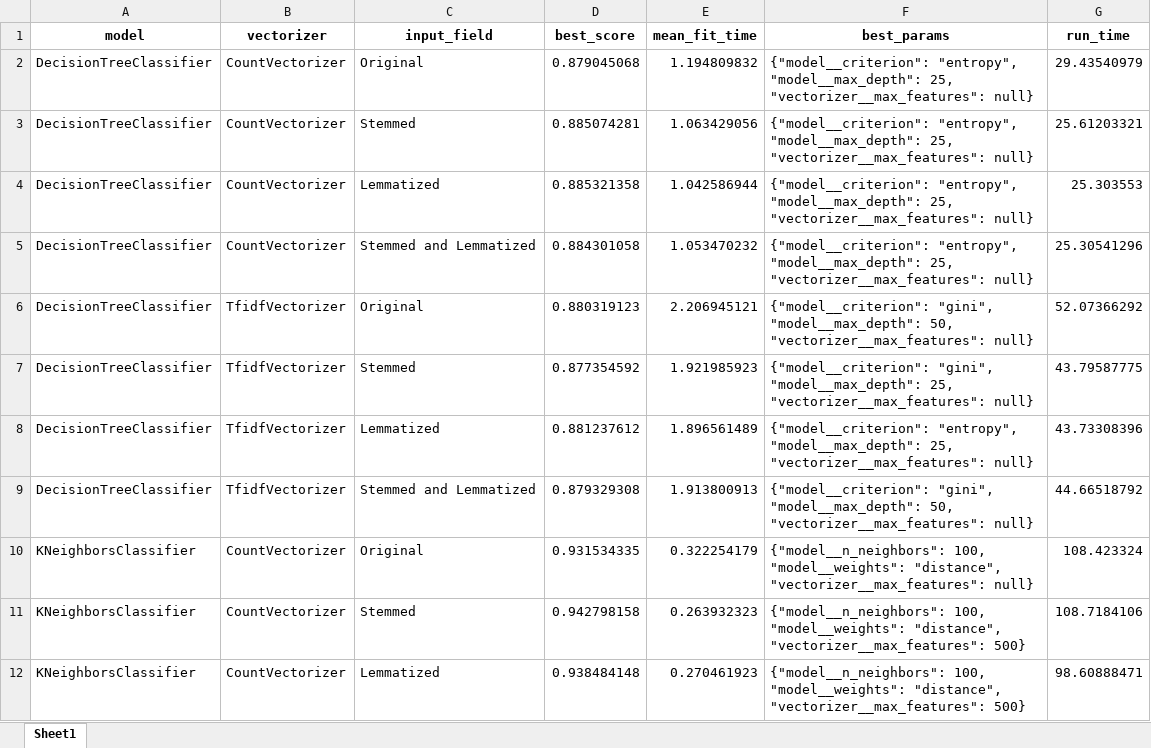
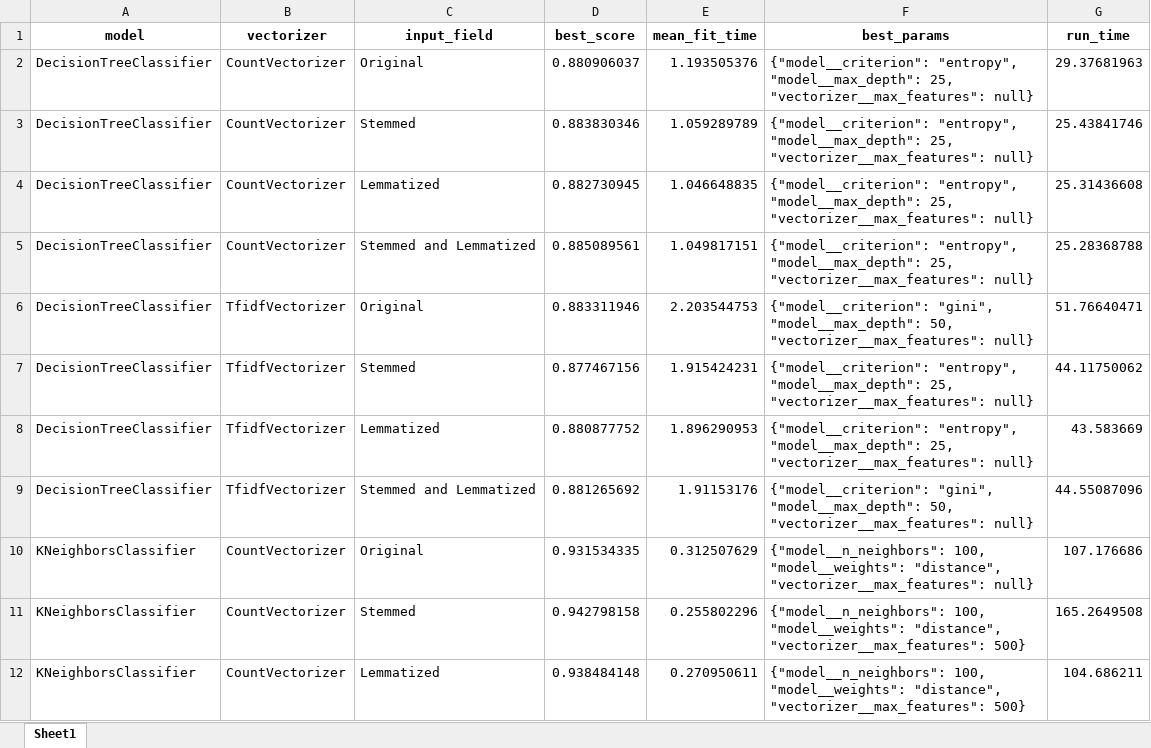
Before and after one commit to gomesla/aimless, an Excel workbook: capstone/analysis_results/capstone.model_results.dataFrame.xlsx, sheet Sheet1, drawn as a sheet; only a part is shown; values as stored, in another font and other column widths than the file's, no borders; the diff covers the shown part only; the diff names each change by its address in the sheet, - before the commit and + after, or states it on an @@ line.

```diff
--- a/capstone/analysis_results/capstone.model_results.dataFrame.xlsx (sheet Sheet1)
+++ b/capstone/analysis_results/capstone.model_results.dataFrame.xlsx (sheet Sheet1)
-D2 (best_score): 0.879045068
+D2 (best_score): 0.880906037
-E2 (mean_fit_time): 1.194809832
+E2 (mean_fit_time): 1.193505376
-G2 (run_time): 29.43540979
+G2 (run_time): 29.37681963
-D3 (best_score): 0.885074281
+D3 (best_score): 0.883830346
-E3 (mean_fit_time): 1.063429056
+E3 (mean_fit_time): 1.059289789
-G3 (run_time): 25.61203321
+G3 (run_time): 25.43841746
-D4 (best_score): 0.885321358
+D4 (best_score): 0.882730945
-E4 (mean_fit_time): 1.042586944
+E4 (mean_fit_time): 1.046648835
-G4 (run_time): 25.303553
+G4 (run_time): 25.31436608
-D5 (best_score): 0.884301058
+D5 (best_score): 0.885089561
-E5 (mean_fit_time): 1.053470232
+E5 (mean_fit_time): 1.049817151
-G5 (run_time): 25.30541296
+G5 (run_time): 25.28368788
-D6 (best_score): 0.880319123
+D6 (best_score): 0.883311946
-E6 (mean_fit_time): 2.206945121
+E6 (mean_fit_time): 2.203544753
-G6 (run_time): 52.07366292
+G6 (run_time): 51.76640471
-D7 (best_score): 0.877354592
+D7 (best_score): 0.877467156
-E7 (mean_fit_time): 1.921985923
+E7 (mean_fit_time): 1.915424231
-F7 (best_params): {"model__criterion": "gini", "model__max_depth": 25,…
+F7 (best_params): {"model__criterion": "entropy", "model__max_depth": 25,…
-G7 (run_time): 43.79587775
+G7 (run_time): 44.11750062
-D8 (best_score): 0.881237612
+D8 (best_score): 0.880877752
-E8 (mean_fit_time): 1.896561489
+E8 (mean_fit_time): 1.896290953
-G8 (run_time): 43.73308396
+G8 (run_time): 43.583669
-D9 (best_score): 0.879329308
+D9 (best_score): 0.881265692
-E9 (mean_fit_time): 1.913800913
+E9 (mean_fit_time): 1.91153176
-G9 (run_time): 44.66518792
+G9 (run_time): 44.55087096
-E10 (mean_fit_time): 0.322254179
+E10 (mean_fit_time): 0.312507629
-G10 (run_time): 108.423324
+G10 (run_time): 107.176686
-E11 (mean_fit_time): 0.263932323
+E11 (mean_fit_time): 0.255802296
-G11 (run_time): 108.7184106
+G11 (run_time): 165.2649508
-E12 (mean_fit_time): 0.270461923
+E12 (mean_fit_time): 0.270950611
-G12 (run_time): 98.60888471
+G12 (run_time): 104.686211
```
Also changed, not shown: 139 edited cells elsewhere in this sheet, 32 other files.
